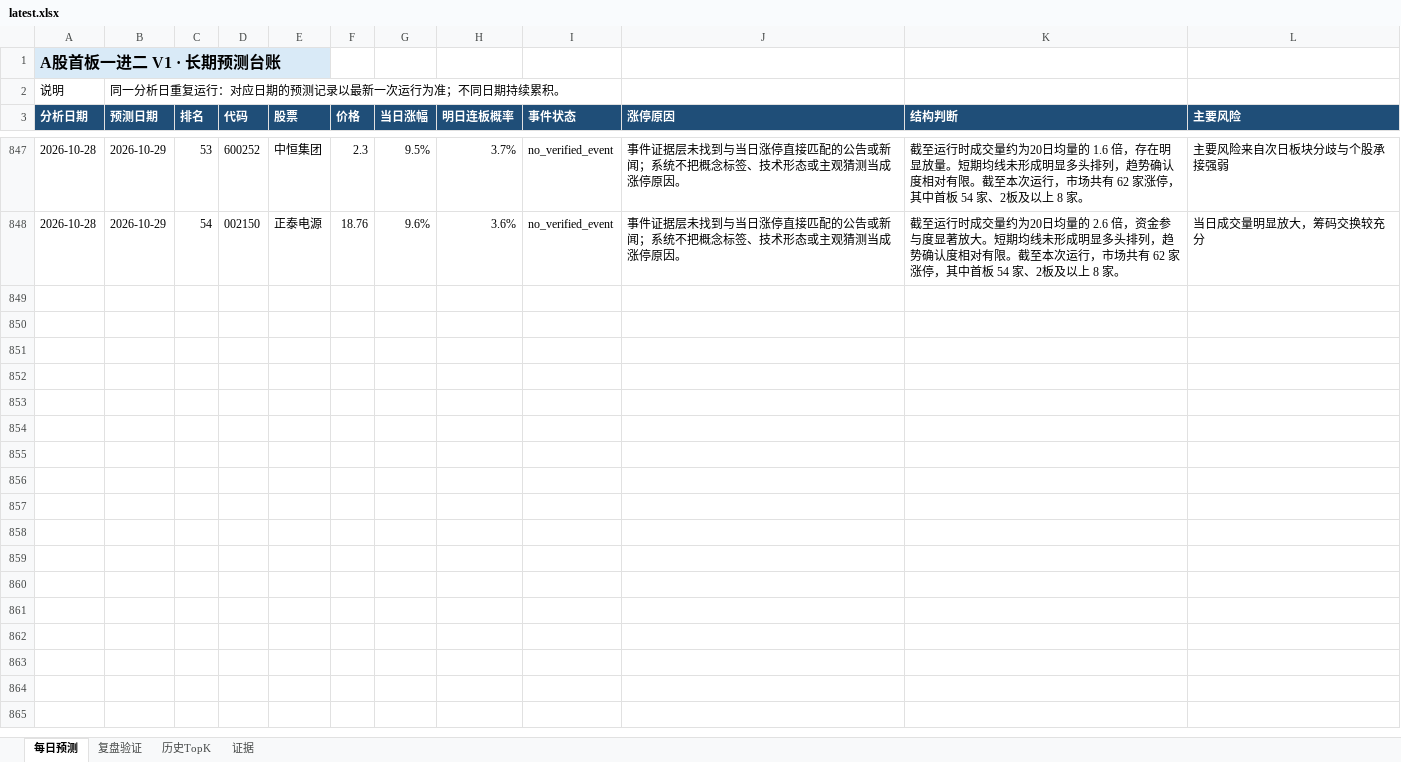
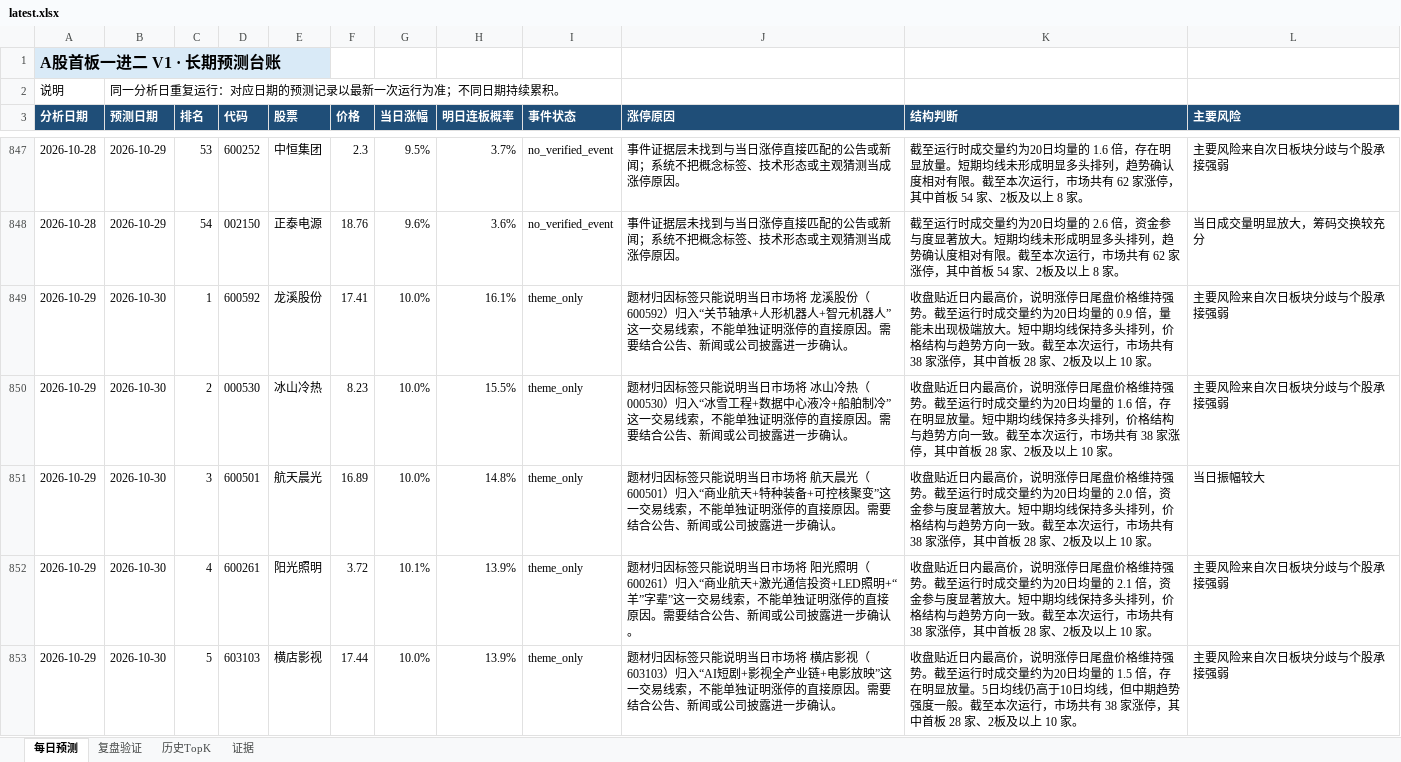
Before and after one commit to ethanjiang1008-lgtm/a-share-one-to-two-picker, an Excel workbook: docs/downloads/latest.xlsx, sheet 每日预测, drawn as a sheet; only a part is shown, gaps mark what is left out; values as stored, in another font and other column widths than the file's, no borders; the diff covers the shown part only; the diff names each change by its address in the sheet, - before the commit and + after, or states it on an @@ line.

```diff
--- a/docs/downloads/latest.xlsx (sheet 每日预测)
+++ b/docs/downloads/latest.xlsx (sheet 每日预测)
+row 849: 2026-10-29 | 2026-10-30 | 1 | 600592 | 龙溪股份 | 17.41 | 10.0% | 16.1% | theme_only | 题材归因标签只能说明当日市场将 龙溪股份（600592）归入“关节轴承+人形机器人+智元机器人”这一交易线索，不能单独证明涨停的直接原因。需要结合公告、新闻或公司披露进一步确认。 | 收盘贴近日内最高价，说明涨停日尾盘价格维持强势。截至运行时成交量约为20日均量的 0.9 倍，量能未出现极端放大。短中期均线保持多头排列，价格结构与趋势方向一致。截至本次运行，市场共有 38 家涨停，其中首板 28 家、2板及以上 10 家。 | 主要风险来自次日板块分歧与个股承接强弱
+row 850: 2026-10-29 | 2026-10-30 | 2 | 000530 | 冰山冷热 | 8.23 | 10.0% | 15.5% | theme_only | 题材归因标签只能说明当日市场将 冰山冷热（000530）归入“冰雪工程+数据中心液冷+船舶制冷”这一交易线索，不能单独证明涨停的直接原因。需要结合公告、新闻或公司披露进一步确认。 | 收盘贴近日内最高价，说明涨停日尾盘价格维持强势。截至运行时成交量约为20日均量的 1.6 倍，存在明显放量。短中期均线保持多头排列，价格结构与趋势方向一致。截至本次运行，市场共有 38 家涨停，其中首板 28 家、2板及以上 10 家。 | 主要风险来自次日板块分歧与个股承接强弱
+row 851: 2026-10-29 | 2026-10-30 | 3 | 600501 | 航天晨光 | 16.89 | 10.0% | 14.8% | theme_only | 题材归因标签只能说明当日市场将 航天晨光（600501）归入“商业航天+特种装备+可控核聚变”这一交易线索，不能单独证明涨停的直接原因。需要结合公告、新闻或公司披露进一步确认。 | 收盘贴近日内最高价，说明涨停日尾盘价格维持强势。截至运行时成交量约为20日均量的 2.0 倍，资金参与度显著放大。短中期均线保持多头排列，价格结构与趋势方向一致。截至本次运行，市场共有 38 家涨停，其中首板 28 家、2板及以上 10 家。 | 当日振幅较大
+row 852: 2026-10-29 | 2026-10-30 | 4 | 600261 | 阳光照明 | 3.72 | 10.1% | 13.9% | theme_only | 题材归因标签只能说明当日市场将 阳光照明（600261）归入“商业航天+激光通信投资+LED照明+“羊”字辈”这一交易线索，不能单独证明涨停的直接原因。需要结合公告、新闻或公司披露进一步确认。 | 收盘贴近日内最高价，说明涨停日尾盘价格维持强势。截至运行时成交量约为20日均量的 2.1 倍，资金参与度显著放大。短中期均线保持多头排列，价格结构与趋势方向一致。截至本次运行，市场共有 38 家涨停，其中首板 28 家、2板及以上 10 家。 | 主要风险来自次日板块分歧与个股承接强弱
+row 853: 2026-10-29 | 2026-10-30 | 5 | 603103 | 横店影视 | 17.44 | 10.0% | 13.9% | theme_only | 题材归因标签只能说明当日市场将 横店影视（603103）归入“AI短剧+影视全产业链+电影放映”这一交易线索，不能单独证明涨停的直接原因。需要结合公告、新闻或公司披露进一步确认。 | 收盘贴近日内最高价，说明涨停日尾盘价格维持强势。截至运行时成交量约为20日均量的 1.5 倍，存在明显放量。5日均线仍高于10日均线，但中期趋势强度一般。截至本次运行，市场共有 38 家涨停，其中首板 28 家、2板及以上 10 家。 | 主要风险来自次日板块分歧与个股承接强弱
```
Also changed, not shown: 23 added rows elsewhere in this sheet, sheet 复盘验证, sheet 历史TopK, reports/excel/a_share_one_to_two_review.xlsx, 7 other files.
